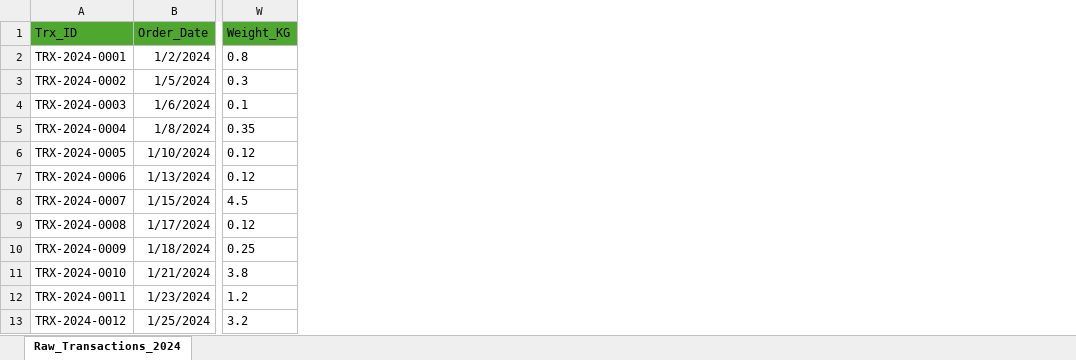
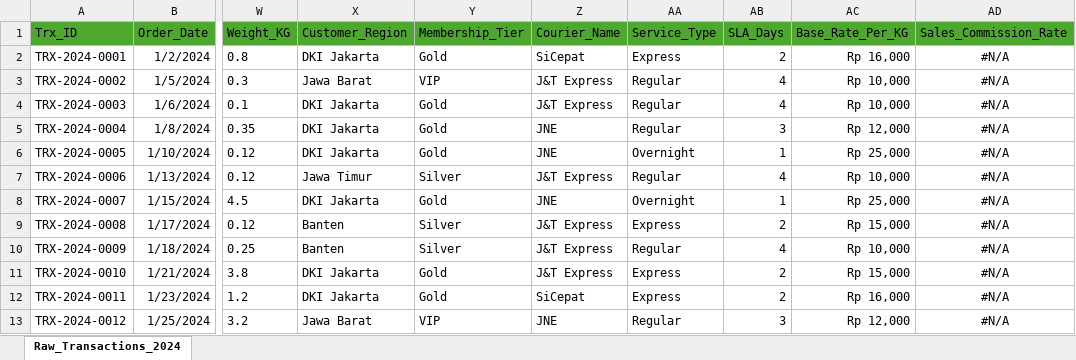
Before and after one commit to Hernandizz/Data_Analyst_Roadmap, an Excel workbook: Exam/Excel/advanced_assessment_project/Raw_Transactions_2024_finish.xlsx, sheet Raw_Transactions_2024, drawn as a sheet; only a part is shown, gaps mark what is left out; values as stored, in another font and other column widths than the file's, no borders; the diff names each change by its address in the sheet, - before the commit and + after, or states it on an @@ line.

Commit message:
Exam Excel: advance modul 2 Completed

```diff
--- a/Exam/Excel/advanced_assessment_project/Raw_Transactions_2024_finish.xlsx (sheet Raw_Transactions_2024)
+++ b/Exam/Excel/advanced_assessment_project/Raw_Transactions_2024_finish.xlsx (sheet Raw_Transactions_2024)
+column X (Customer_Region), rows 2-13: DKI Jakarta | Jawa Barat | DKI Jakarta | DKI Jakarta | DKI Jakarta | Jawa Timur | DKI Jakarta | Banten | Banten | DKI Jakarta | DKI Jakarta | Jawa Barat
+column Y (Membership_Tier), rows 2-13: Gold | VIP | Gold | Gold | Gold | Silver | Gold | Silver | Silver | Gold | Gold | VIP
+column Z (Courier_Name), rows 2-13: SiCepat | J&T Express | J&T Express | JNE | JNE | J&T Express | JNE | J&T Express | J&T Express | J&T Express | SiCepat | JNE
+column AA (Service_Type), rows 2-13: Express | Regular | Regular | Regular | Overnight | Regular | Overnight | Express | Regular | Express | Express | Regular
+column AB (SLA_Days), rows 2-13: 2 | 4 | 4 | 3 | 1 | 4 | 1 | 2 | 4 | 2 | 2 | 3
+column AC (Base_Rate_Per_KG), rows 2-13: Rp 16,000 | Rp 10,000 | Rp 10,000 | Rp 12,000 | Rp 25,000 | Rp 10,000 | Rp 25,000 | Rp 15,000 | Rp 10,000 | Rp 15,000 | Rp 16,000 | Rp 12,000
+column AD (Sales_Commission_Rate), rows 2-13: all #N/A
```
Also changed, not shown: 2 other files.
